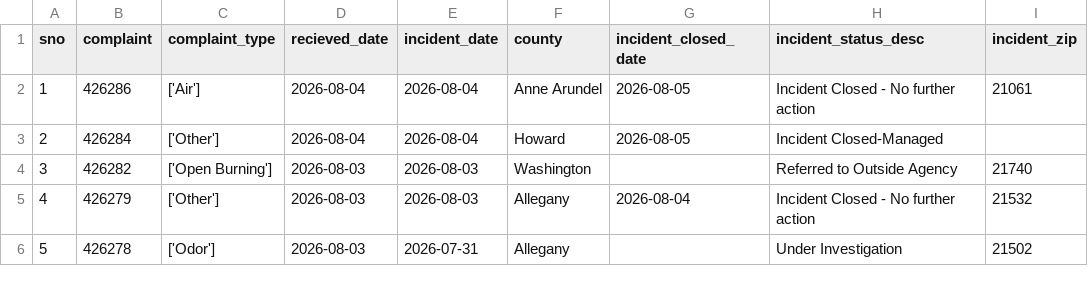
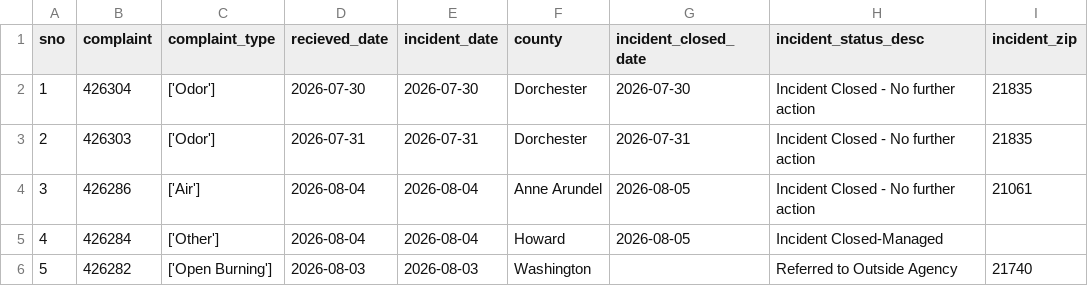
Before and after one commit to ktanner23/live-nicar-pipeline, a CSV file: exported_data/all_complaints.csv, drawn as a sheet; only a part is shown; the shorter side is filled out with more unchanged rows; addresses are those after the commit; the diff names each change by its address in the sheet, - before the commit and + after, or states it on an @@ line.

Commit message:
Automated commit from GitHub Actions

```diff
--- a/exported_data/all_complaints.csv
+++ b/exported_data/all_complaints.csv
+row 2: 1 | 426304 | ['Odor'] | 2026-07-30 | 2026-07-30 | Dorchester | 2026-07-30 | Incident Closed - No further action | 21835
+row 3: 2 | 426303 | ['Odor'] | 2026-07-31 | 2026-07-31 | Dorchester | 2026-07-31 | Incident Closed - No further action | 21835
@@ column A (sno) renumbered from row 4 down @@
```
Also changed, not shown: exported_data/complaint_type_frequency.csv, exported_data/county_frequency.csv, 1 other file.
